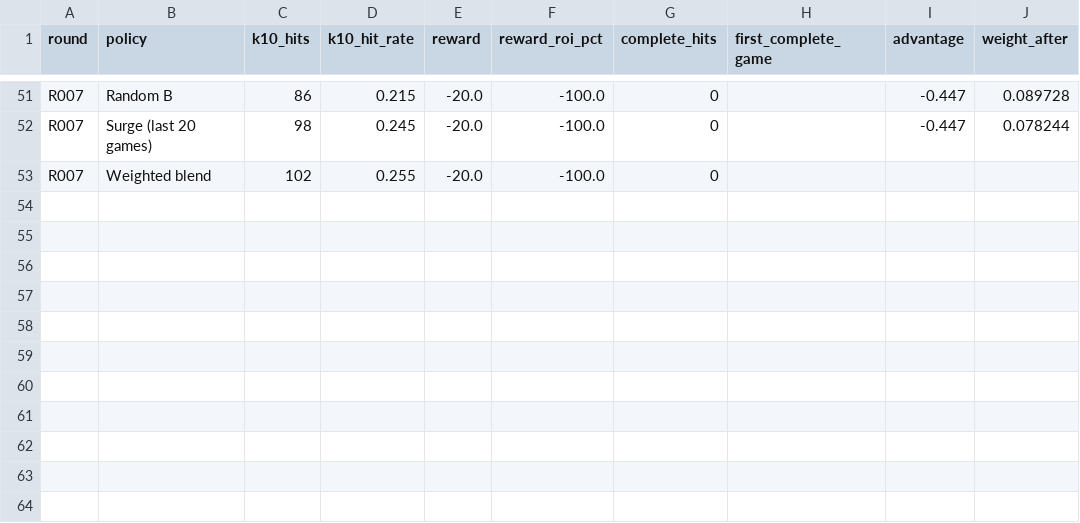
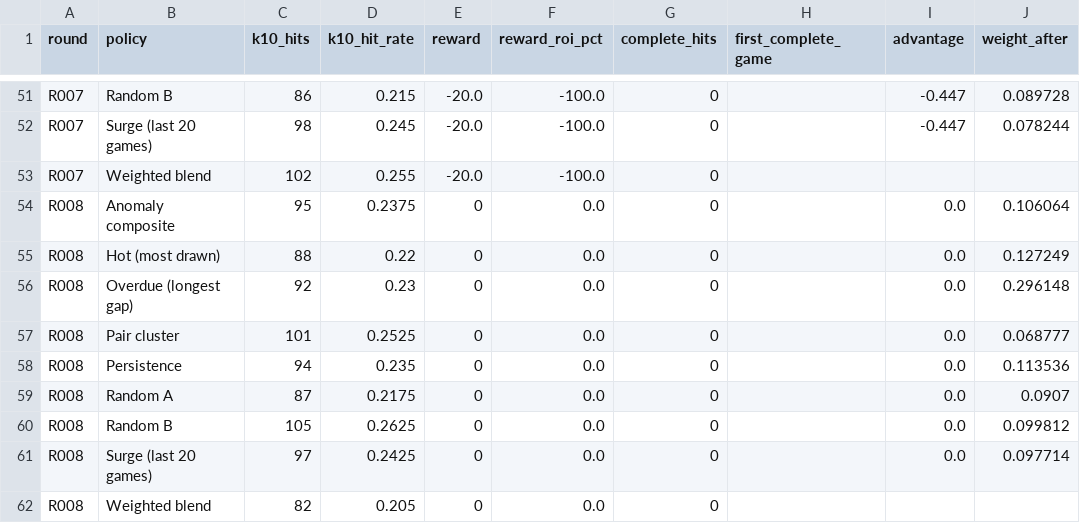
Before and after one commit to daryl01777-stack/keno-data, a CSV file: ledger/leaderboard.csv, drawn as a sheet; only a part is shown, gaps mark what is left out; the diff names each change by its address in the sheet, - before the commit and + after, or states it on an @@ line.

```diff
--- a/ledger/leaderboard.csv
+++ b/ledger/leaderboard.csv
+row 54: R008 | Anomaly composite | 95 | 0.2375 | 0 | 0.0 | 0 |  | 0.0 | 0.106064
+row 55: R008 | Hot (most drawn) | 88 | 0.22 | 0 | 0.0 | 0 |  | 0.0 | 0.127249
+row 56: R008 | Overdue (longest gap) | 92 | 0.23 | 0 | 0.0 | 0 |  | 0.0 | 0.296148
+row 57: R008 | Pair cluster | 101 | 0.2525 | 0 | 0.0 | 0 |  | 0.0 | 0.068777
+row 58: R008 | Persistence | 94 | 0.235 | 0 | 0.0 | 0 |  | 0.0 | 0.113536
+row 59: R008 | Random A | 87 | 0.2175 | 0 | 0.0 | 0 |  | 0.0 | 0.0907
+row 60: R008 | Random B | 105 | 0.2625 | 0 | 0.0 | 0 |  | 0.0 | 0.099812
+row 61: R008 | Surge (last 20 games) | 97 | 0.2425 | 0 | 0.0 | 0 |  | 0.0 | 0.097714
+row 62: R008 | Weighted blend | 82 | 0.205 | 0 | 0.0 | 0
```
Also changed, not shown: 3 other files.
